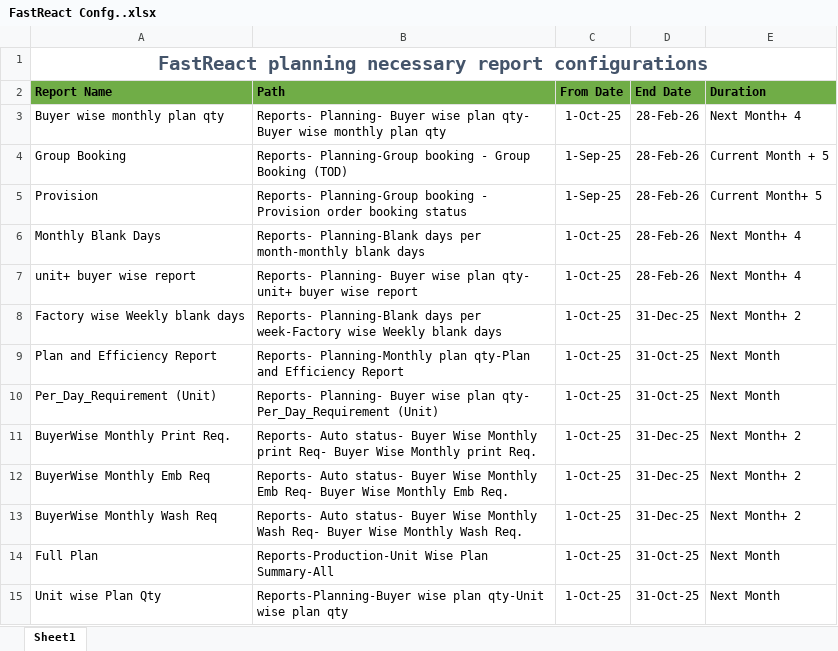
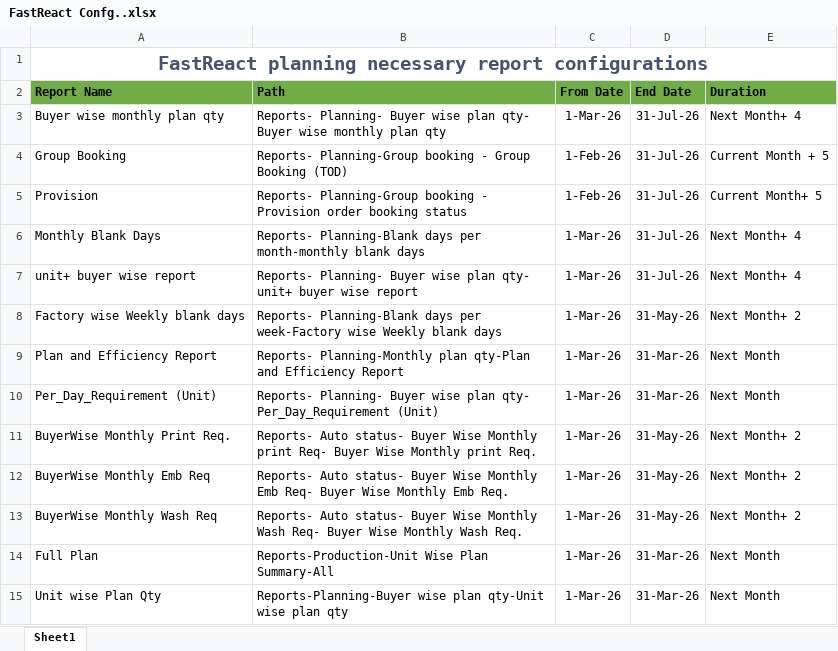
Before and after one commit to mahfuz-31/Capacity-Report, an Excel workbook: FastReact Confg..xlsx, sheet Sheet1, drawn as a sheet; values as stored, in another font and other column widths than the file's, no borders; the diff names each change by its address in the sheet, - before the commit and + after, or states it on an @@ line.

```diff
--- a/FastReact Confg..xlsx (sheet Sheet1)
+++ b/FastReact Confg..xlsx (sheet Sheet1)
-C3 (From Date): 1-Oct-25
+C3 (From Date): 1-Mar-26
-D3:D7 (End Date): 28-Feb-26
+D3:D7 (End Date): 31-Jul-26
-C4:C5 (From Date): 1-Sep-25
+C4:C5 (From Date): 1-Feb-26
-C6:C15 (From Date): 1-Oct-25
+C6:C15 (From Date): 1-Mar-26
-D8 (End Date): 31-Dec-25
+D8 (End Date): 31-May-26
-D9:D10 (End Date): 31-Oct-25
+D9:D10 (End Date): 31-Mar-26
-D11:D13 (End Date): 31-Dec-25
+D11:D13 (End Date): 31-May-26
-D14:D15 (End Date): 31-Oct-25
+D14:D15 (End Date): 31-Mar-26
```
Also changed, not shown: template.xlsx, 12 other files.
